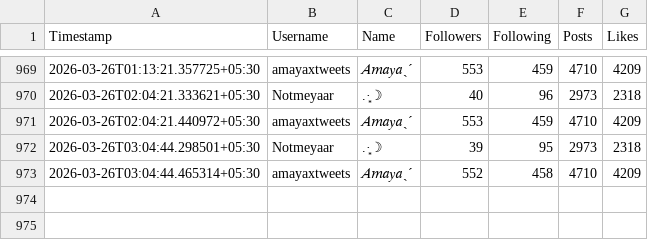
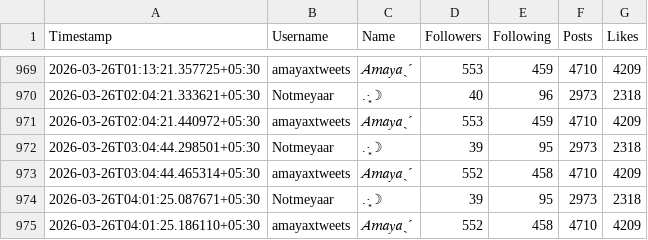
Before and after one commit to lkn29809/x-tracker, a CSV file: data/twitter_history.csv, drawn as a sheet; only a part is shown, gaps mark what is left out.

```diff
--- a/data/twitter_history.csv
+++ b/data/twitter_history.csv
@@ -973 +973,3 @@ Timestamp,Username,Name,Followers,Following,Posts,Likes
 2026-03-26T03:04:44.465314+05:30,amayaxtweets,𝐴𝑚𝑎𝑦𝑎ˎˊ,552,458,4710,4209
+2026-03-26T04:01:25.087671+05:30,Notmeyaar,.·͙☽,39,95,2973,2318
+2026-03-26T04:01:25.186110+05:30,amayaxtweets,𝐴𝑚𝑎𝑦𝑎ˎˊ,552,458,4710,4209
```
Also changed, not shown: 1 other file.
